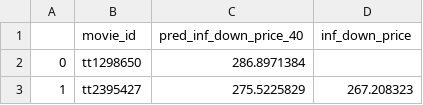
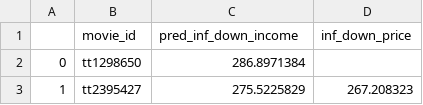
Before and after one commit to POSCO-AI-BIG-9th-A/POSCO-Academy-A3_, a CSV file: proj_bigdata/code/analysis/prediction_inf_down_income/pred_inf_down_price_40_new.csv (was proj_bigdata/code/다연/pred_inf_down_price_40_new.csv), drawn as a sheet; only a part is shown.

```diff
--- a/proj_bigdata/code/다연/pred_inf_down_price_40_new.csv
+++ b/proj_bigdata/code/analysis/prediction_inf_down_income/pred_inf_down_price_40_new.csv
@@ -1,2 +1,2 @@
-,movie_id,pred_inf_down_price_40,inf_down_price
+,movie_id,pred_inf_down_income,inf_down_price
 0,tt1298650,286.8971384,
```
Also changed, not shown: 4 other files.
